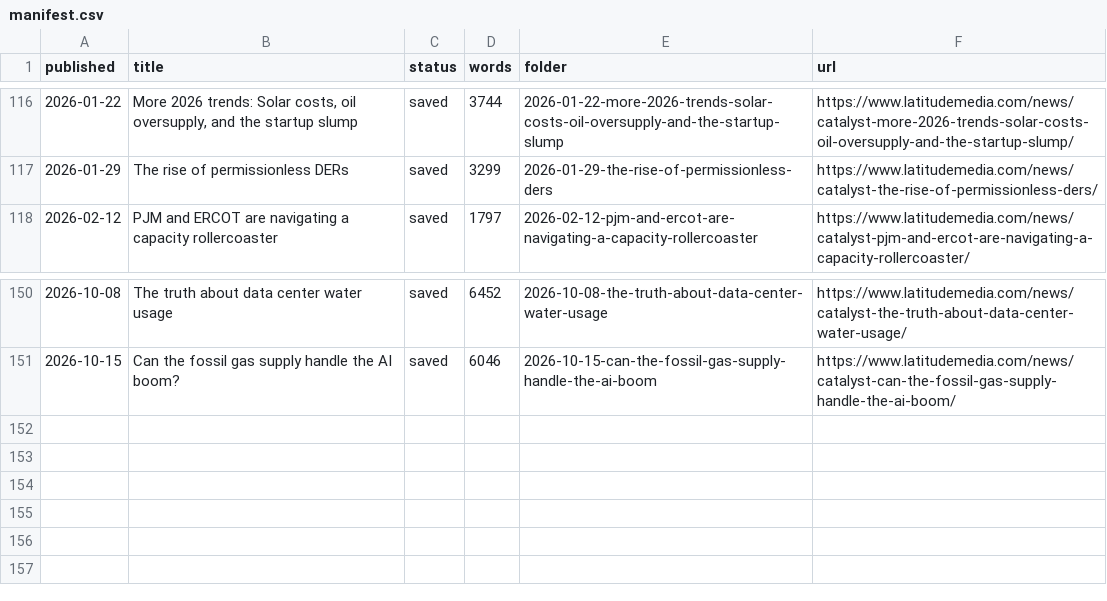
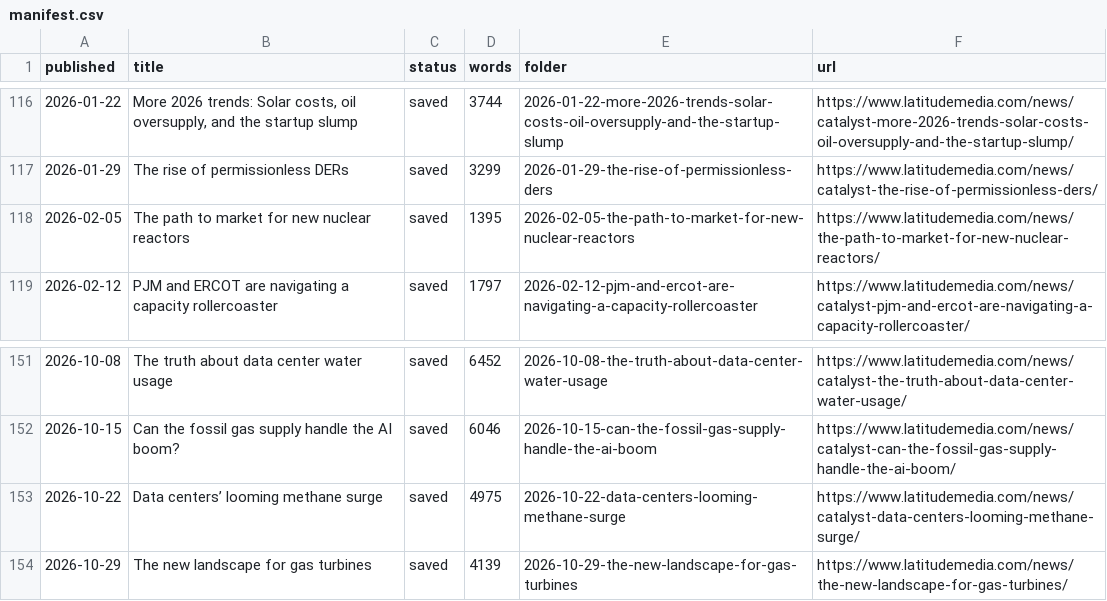
Before and after one commit to enflory/energy-transition-rest-of-us, a CSV file: sources/catalyst/manifest.csv, drawn as a sheet; only a part is shown, gaps mark what is left out; the diff names each change by its address in the sheet, - before the commit and + after, or states it on an @@ line.

```diff
--- a/sources/catalyst/manifest.csv
+++ b/sources/catalyst/manifest.csv
+row 118: 2026-02-05 | The path to market for new nuclear reactors | saved | 1395 | 2026-02-05-the-path-to-market-for-new-nuclear-reactors | https://www.latitudemedia.com/news/the-path-to-market-for-new-nuclear-reactors/
+row 153: 2026-10-22 | Data centers’ looming methane surge | saved | 4975 | 2026-10-22-data-centers-looming-methane-surge | https://www.latitudemedia.com/news/catalyst-data-centers-looming-methane-surge/
+row 154: 2026-10-29 | The new landscape for gas turbines | saved | 4139 | 2026-10-29-the-new-landscape-for-gas-turbines | https://www.latitudemedia.com/news/the-new-landscape-for-gas-turbines/
```
Also changed, not shown: 3 other files.
